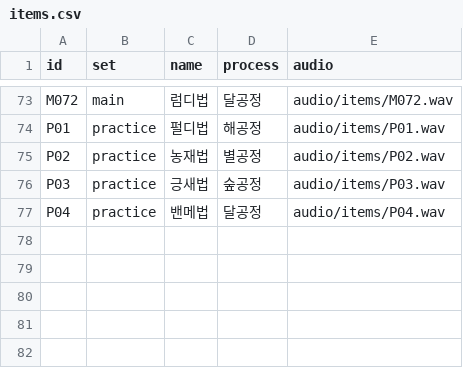
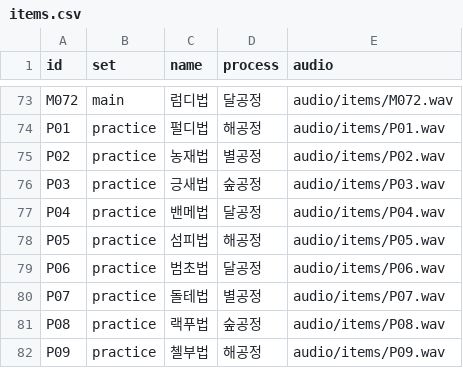
Before and after one commit to taeheewon-ai/hf-experiment, a CSV file: stimuli/items.csv, drawn as a sheet; only a part is shown, gaps mark what is left out.

Commit message:
v6: 3/6 items (4+2 clips per condition), 18 clips, 2 practice clips, 9 practice items

```diff
--- a/stimuli/items.csv
+++ b/stimuli/items.csv
@@ -77 +77,6 @@ P03,practice,긍새법,숲공정,audio/items/P03.wav
 P04,practice,밴메법,달공정,audio/items/P04.wav
+P05,practice,섬피법,해공정,audio/items/P05.wav
+P06,practice,범초법,달공정,audio/items/P06.wav
+P07,practice,돌테법,별공정,audio/items/P07.wav
+P08,practice,랙푸법,숲공정,audio/items/P08.wav
+P09,practice,첼부법,해공정,audio/items/P09.wav
```
Also changed, not shown: 8 other files.
